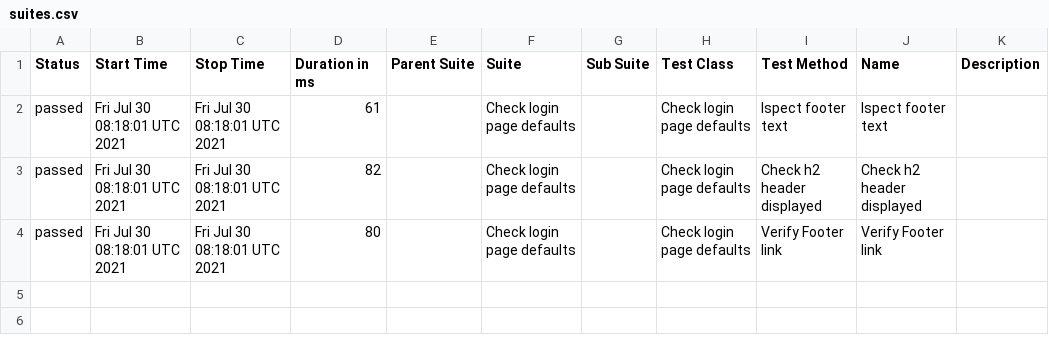
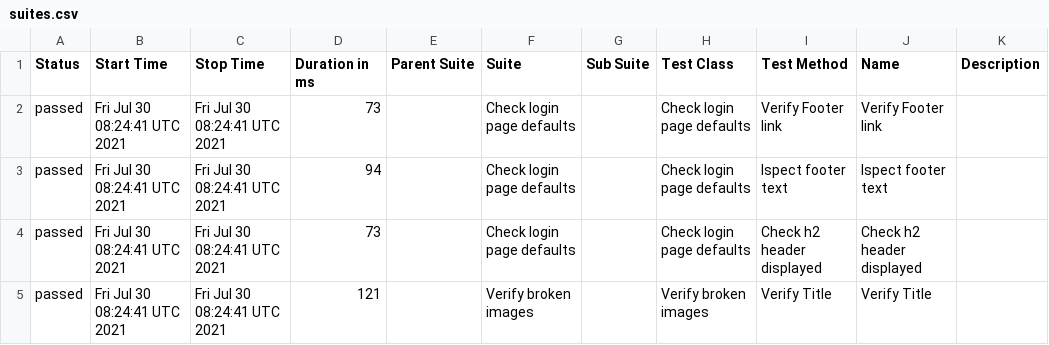
Before and after one commit to Kiriago-san/wdioTestActionsSync, a CSV file: docs/data/suites.csv, drawn as a sheet.

```diff
--- a/docs/data/suites.csv
+++ b/docs/data/suites.csv
@@ -1,4 +1,5 @@
 "Status","Start Time","Stop Time","Duration in ms","Parent Suite","Suite","Sub Suite","Test Class","Test Method","Name","Description"
-"passed","Fri Jul 30 08:18:01 UTC 2021","Fri Jul 30 08:18:01 UTC 2021","61","","Check login page defaults","","Check login page defaults","Ispect footer text","Ispect footer text",""
-"passed","Fri Jul 30 08:18:01 UTC 2021","Fri Jul 30 08:18:01 UTC 2021","82","","Check login page defaults","","Check login page defaults","Check h2 header displayed","Check h2 header displayed",""
-"passed","Fri Jul 30 08:18:01 UTC 2021","Fri Jul 30 08:18:01 UTC 2021","80","","Check login page defaults","","Check login page defaults","Verify Footer link","Verify Footer link",""
+"passed","Fri Jul 30 08:24:41 UTC 2021","Fri Jul 30 08:24:41 UTC 2021","73","","Check login page defaults","","Check login page defaults","Verify Footer link","Verify Footer link",""
+"passed","Fri Jul 30 08:24:41 UTC 2021","Fri Jul 30 08:24:41 UTC 2021","94","","Check login page defaults","","Check login page defaults","Ispect footer text","Ispect footer text",""
+"passed","Fri Jul 30 08:24:41 UTC 2021","Fri Jul 30 08:24:41 UTC 2021","73","","Check login page defaults","","Check login page defaults","Check h2 header displayed","Check h2 header displayed",""
+"passed","Fri Jul 30 08:24:41 UTC 2021","Fri Jul 30 08:24:41 UTC 2021","121","","Verify broken images","","Verify broken images","Verify Title","Verify Title",""
```
Also changed, not shown: 31 other files.
